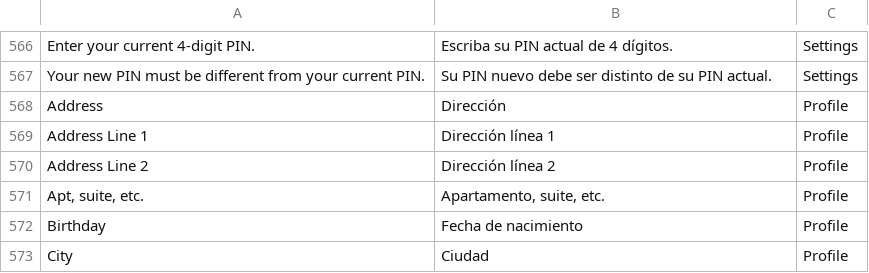
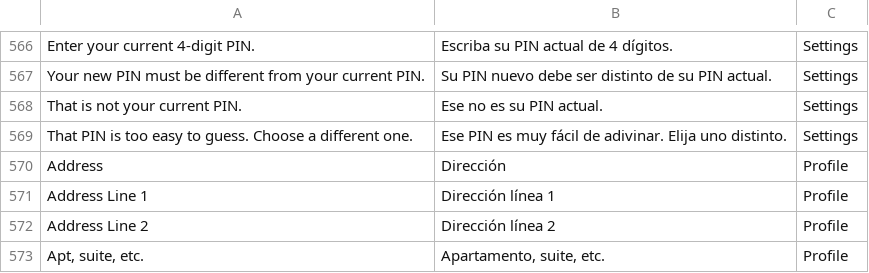
Before and after one commit to isouadda/ocsa-staff-portal, a CSV file: translation/portal_words.csv, drawn as a sheet; only a part is shown, gaps mark what is left out; the shorter side is filled out with more unchanged rows.

```diff
--- a/translation/portal_words.csv
+++ b/translation/portal_words.csv
@@ -567,2 +567,4 @@ Enter your current 4-digit PIN.,Escriba su PIN actual de 4 dígitos.,Settings
 Your new PIN must be different from your current PIN.,Su PIN nuevo debe ser distinto de su PIN actual.,Settings
+That is not your current PIN.,Ese no es su PIN actual.,Settings
+That PIN is too easy to guess. Choose a different one.,Ese PIN es muy fácil de adivinar. Elija uno distinto.,Settings
 Address,Dirección,Profile
```
Also changed, not shown: 2 other files.
